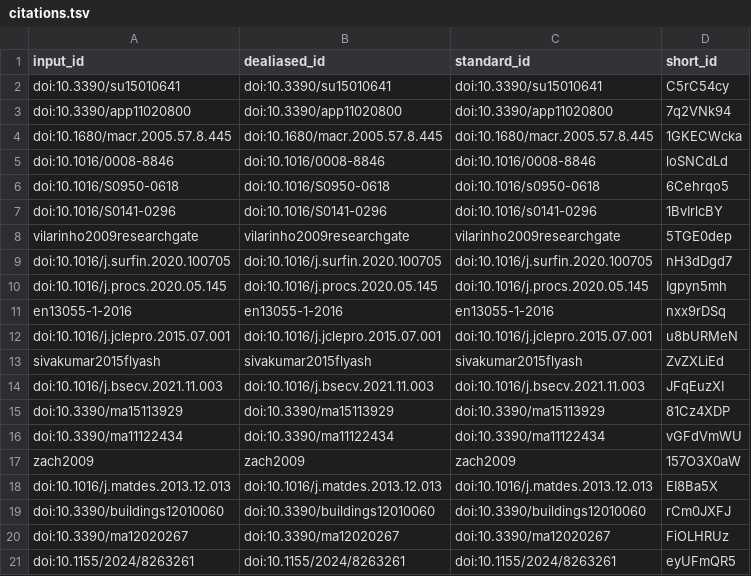
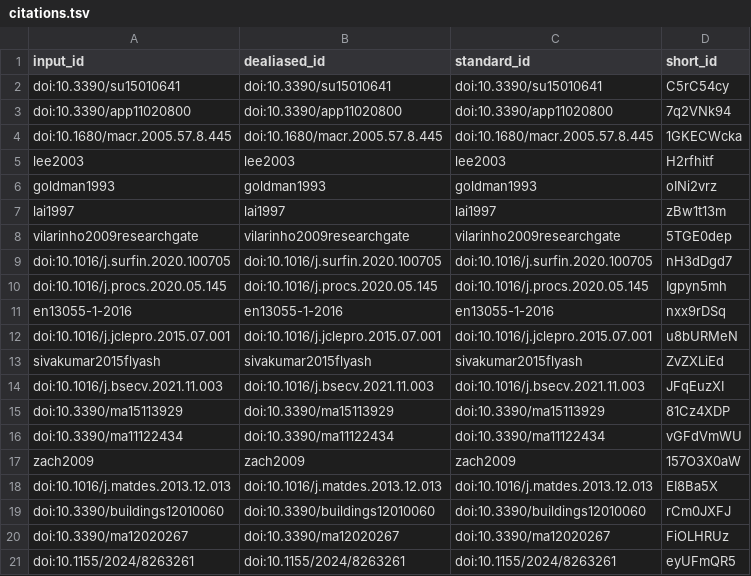
Before and after one commit to uiceds/project-team-ads, a TSV file: citations.tsv, drawn as a sheet; removed rows and columns are numbered as before the commit, all else as after; the diff names each change by its address in the sheet, - before the commit and + after, or states it on an @@ line.

```diff
--- a/citations.tsv
+++ b/citations.tsv
-row 5: doi:10.1016/0008-8846 | doi:10.1016/0008-8846 | doi:10.1016/0008-8846 | loSNCdLd
-row 6: doi:10.1016/S0950-0618 | doi:10.1016/S0950-0618 | doi:10.1016/s0950-0618 | 6Cehrqo5
-row 7: doi:10.1016/S0141-0296 | doi:10.1016/S0141-0296 | doi:10.1016/s0141-0296 | 1BvIrlcBY
+row 5: lee2003 | lee2003 | lee2003 | H2rfhitf
+row 6: goldman1993 | goldman1993 | goldman1993 | oINi2vrz
+row 7: lai1997 | lai1997 | lai1997 | zBw1t13m
```
Also changed, not shown: 6 other files.
